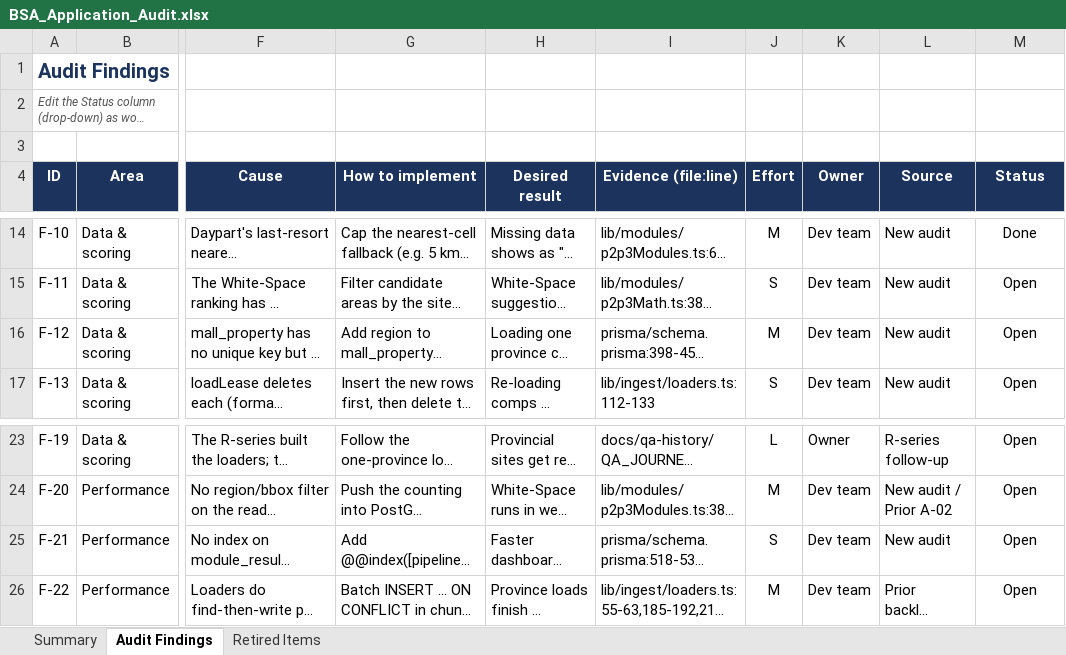
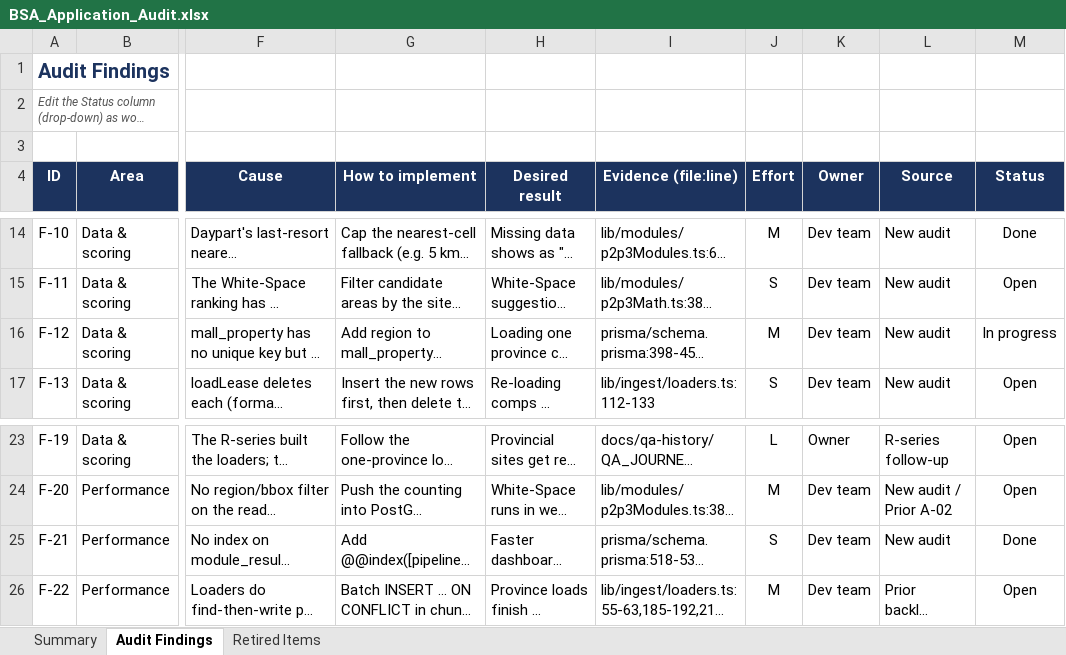
Before and after one commit to jcsylvester000/bsa-version-3, an Excel workbook: docs/BSA_Application_Audit.xlsx, sheet Audit Findings, drawn as a sheet; only a part is shown, gaps mark what is left out; long unchanged cells end in …; values as stored, in another font and other column widths than the file's, no borders; charts and pictures and conditional formats not drawn; the diff names each change by its address in the sheet, - before the commit and + after, or states it on an @@ line.

Commit message:
audit batch 5: module_result run index + drop duplicate GiST + migration_lock (F-21); demographic_cell region column (F-12 partial)

```diff
--- a/docs/BSA_Application_Audit.xlsx (sheet Audit Findings)
+++ b/docs/BSA_Application_Audit.xlsx (sheet Audit Findings)
-M16 (Status): Open
+M16 (Status): In progress
-M25 (Status): Open
+M25 (Status): Done
```
Also changed, not shown: sheet Summary, 5 other files.
